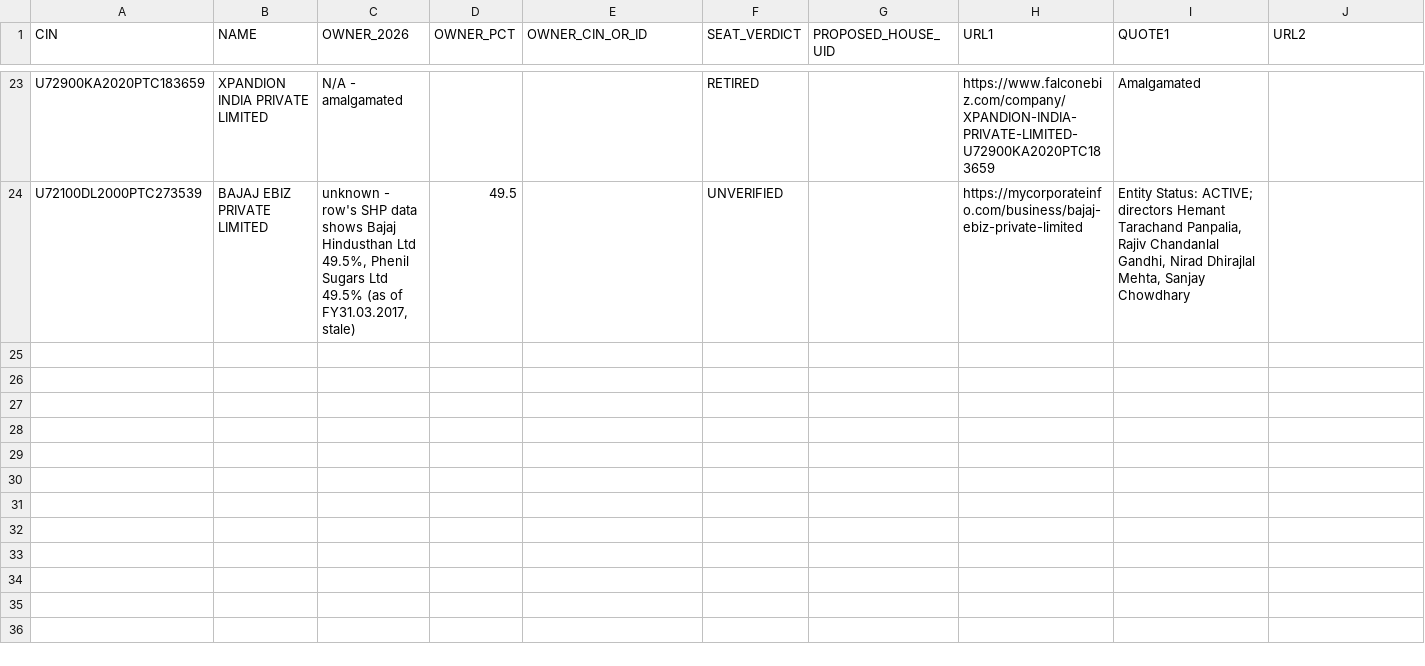
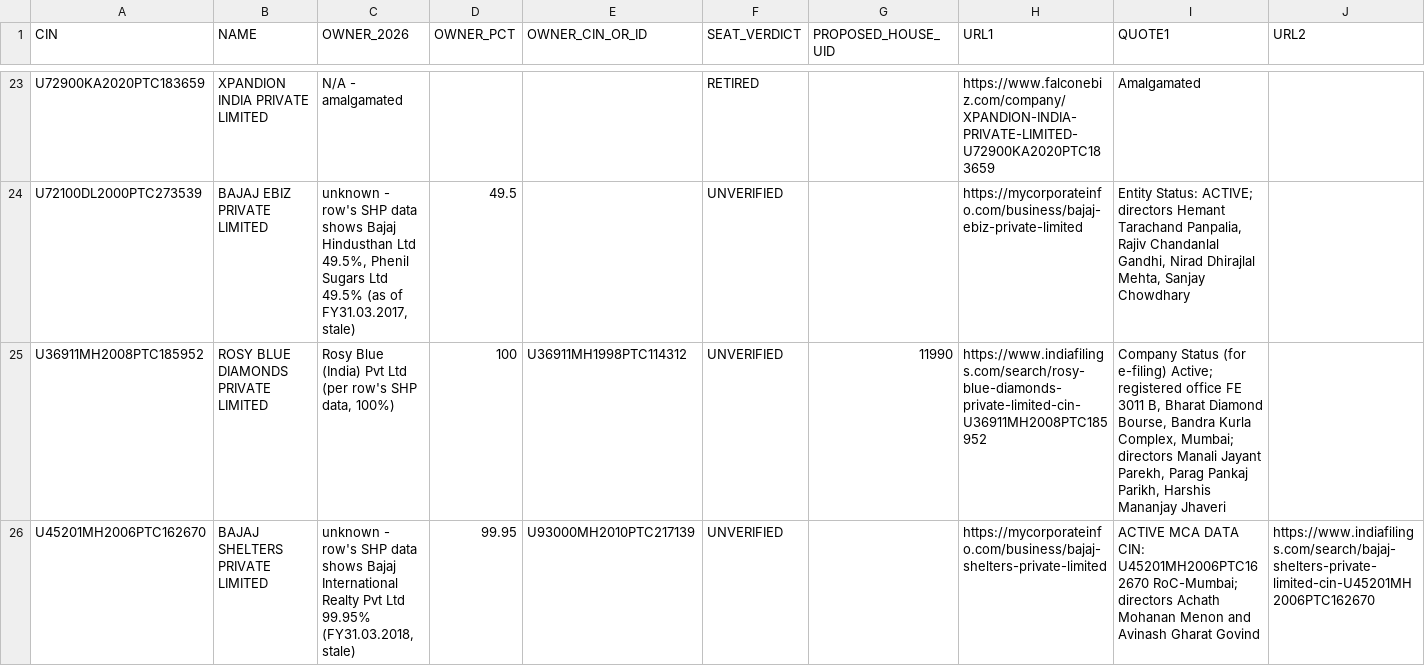
Before and after one commit to pavithra610-cell/claude, a CSV file: A3_LANE2_SEATS/BLOCK08_EVIDENCE_OUTPUT.csv, drawn as a sheet; only a part is shown, gaps mark what is left out; rows hold the shown columns only; the diff names each change by its address in the sheet, - before the commit and + after, or states it on an @@ line.

```diff
--- a/A3_LANE2_SEATS/BLOCK08_EVIDENCE_OUTPUT.csv
+++ b/A3_LANE2_SEATS/BLOCK08_EVIDENCE_OUTPUT.csv
+row 25: U36911MH2008PTC185952 | ROSY BLUE DIAMONDS PRIVATE LIMITED | Rosy Blue (India) Pvt Ltd (per row's SHP data, 100%) | 100 | U36911MH1998PTC114312 | UNVERIFIED | 11990 | https://www.indiafilings.com/search/rosy-blue-diamonds-private-limited-cin-U36911MH2008PTC185952 | Company Status (for e-filing) Active; registered office FE 3011 B, Bharat Diamond Bourse, Bandra Kurla Complex, Mumbai; directors Manali Jayant Parekh, Parag Pankaj Parikh, Harshis Mananjay Jhaveri
+row 26: U45201MH2006PTC162670 | BAJAJ SHELTERS PRIVATE LIMITED | unknown - row's SHP data shows Bajaj International Realty Pvt Ltd 99.95% (FY31.03.2018, stale) | 99.95 | U93000MH2010PTC217139 | UNVERIFIED |  | https://mycorporateinfo.com/business/bajaj-shelters-private-limited | ACTIVE MCA DATA CIN: U45201MH2006PTC162670 RoC-Mumbai; directors Achath Mohanan Menon and Avinash Gharat Govind | https://www.indiafilings.com/search/bajaj-shelters-private-limited-cin-U45201MH2006PTC162670
```
